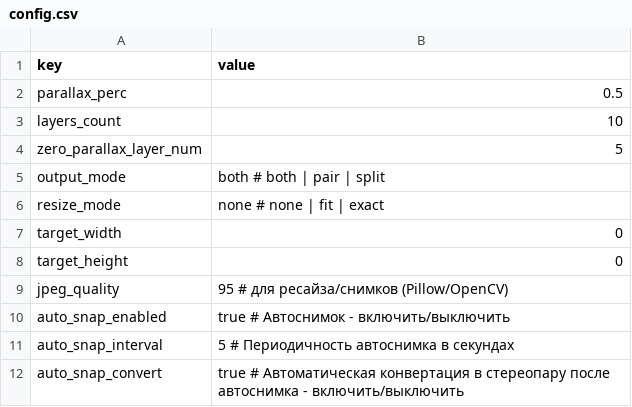
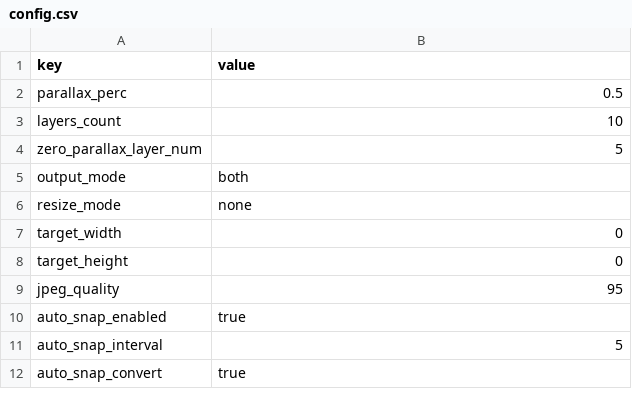
Before and after one commit to D10/VRConverter, a CSV file: config/config.csv, drawn as a sheet.

```diff
--- a/config/config.csv
+++ b/config/config.csv
@@ -4,9 +4,9 @@ layers_count,10
 zero_parallax_layer_num,5
-output_mode,both    # both | pair | split
-resize_mode,none    # none | fit | exact
+output_mode,both
+resize_mode,none
 target_width,0
 target_height,0
-jpeg_quality,95     # для ресайза/снимков (Pillow/OpenCV)
-auto_snap_enabled,true  # Автоснимок - включить/выключить
-auto_snap_interval,5    # Периодичность автоснимка в секундах
-auto_snap_convert,true  # Автоматическая конвертация в стереопару после автоснимка - включить/выключить
+jpeg_quality,95
+auto_snap_enabled,true
+auto_snap_interval,5
+auto_snap_convert,true
```
Also changed, not shown: 2 other files.
